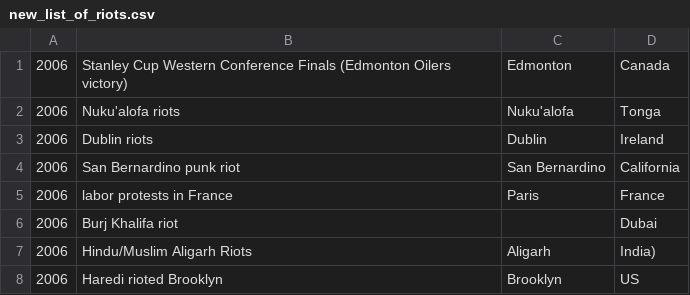
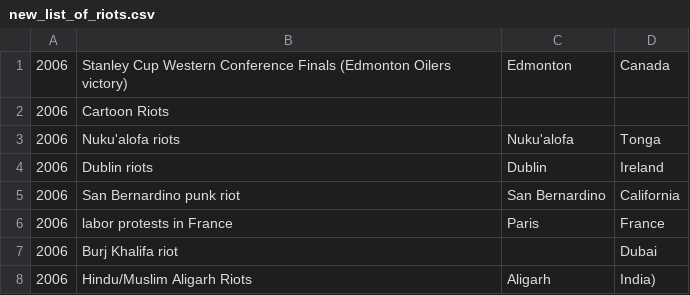
Before and after one commit to helloannietran/riot_predictor, a CSV file: new_list_of_riots.csv, drawn as a sheet; only a part is shown; the shorter side is filled out with more unchanged rows.

```diff
--- a/new_list_of_riots.csv
+++ b/new_list_of_riots.csv
@@ -1,2 +1,3 @@
 2006	Stanley Cup Western Conference Finals (Edmonton Oilers victory)	Edmonton	Canada
+2006	Cartoon Riots
 2006	Nuku'alofa riots	Nuku'alofa	Tonga
```
Also changed, not shown: 9 other files.
